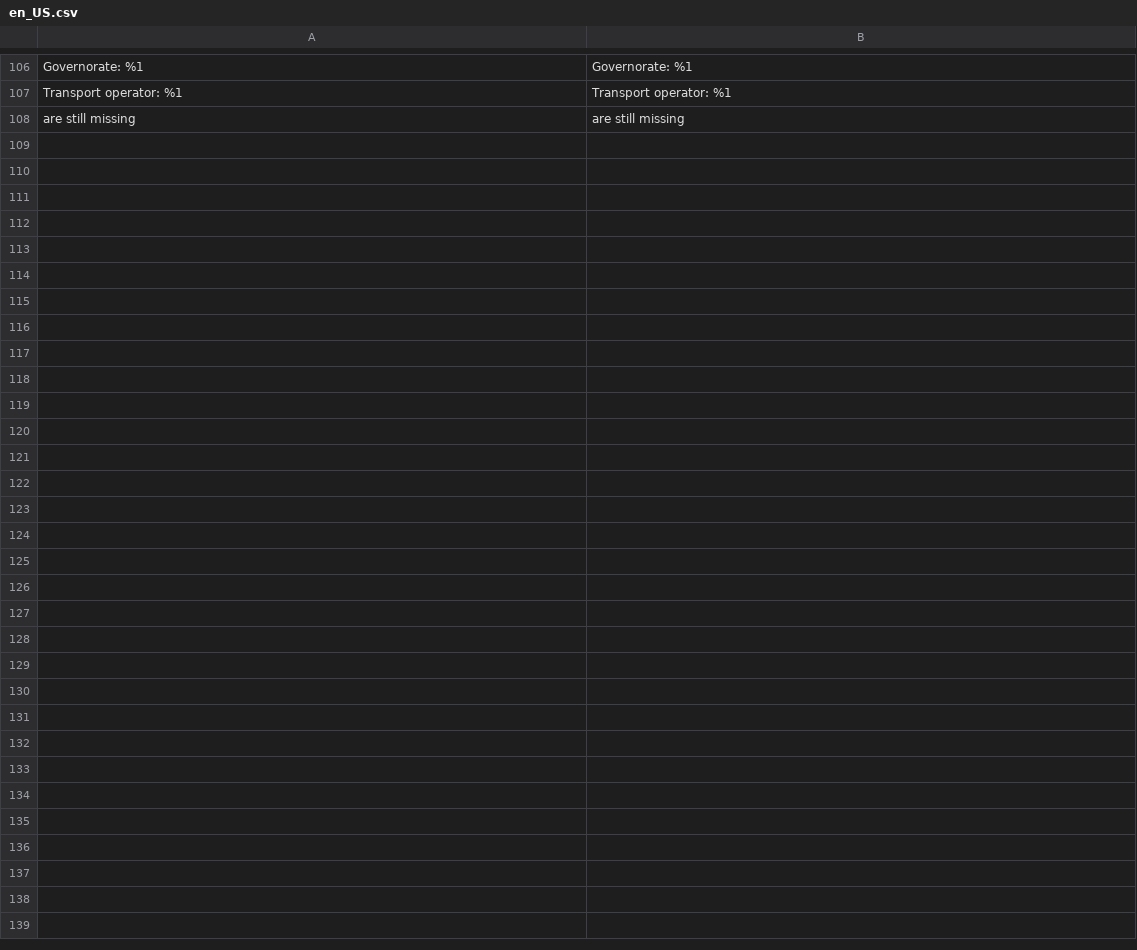
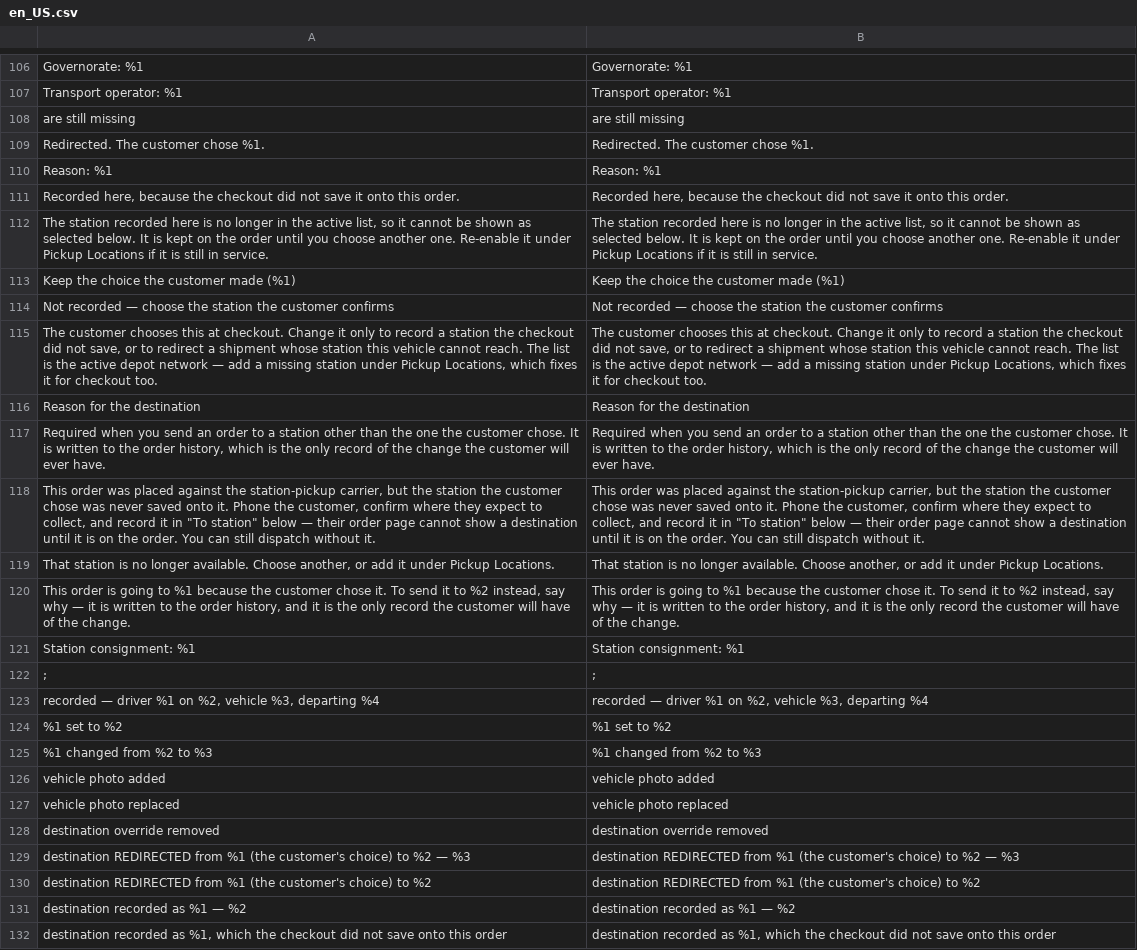
Before and after one commit to EzzAly74/El-3assal, a CSV file: app/code/Spartrak/PickupLocation/i18n/en_US.csv, drawn as a sheet; only a part is shown, gaps mark what is left out; the diff names each change by its address in the sheet, - before the commit and + after, or states it on an @@ line.

```diff
--- a/app/code/Spartrak/PickupLocation/i18n/en_US.csv
+++ b/app/code/Spartrak/PickupLocation/i18n/en_US.csv
+row 109: Redirected. The customer chose %1. | Redirected. The customer chose %1.
+row 110: Reason: %1 | Reason: %1
+row 111: Recorded here, because the checkout did not save it onto this order. | Recorded here, because the checkout did not save it onto this order.
+row 112: The station recorded here is no longer in the active list, so it cannot be shown as selected below. It is kept on the order until you choose another one. Re-enable it under Pickup Locations if it is still in service. | The station recorded here is no longer in the active list, so it cannot be shown as selected below. It is kept on the order until you choose another one. Re-enable it under Pickup Locations if it is still in service.
+row 113: Keep the choice the customer made (%1) | Keep the choice the customer made (%1)
+row 114: Not recorded — choose the station the customer confirms | Not recorded — choose the station the customer confirms
+row 115: The customer chooses this at checkout. Change it only to record a station the checkout did not save, or to redirect a shipment whose station this vehicle cannot reach. The list is the active depot network — add a missing station under Pickup Locations, which fixes it for checkout too. | The customer chooses this at checkout. Change it only to record a station the checkout did not save, or to redirect a shipment whose station this vehicle cannot reach. The list is the active depot network — add a missing station under Pickup Locations, which fixes it for checkout too.
+row 116: Reason for the destination | Reason for the destination
+row 117: Required when you send an order to a station other than the one the customer chose. It is written to the order history, which is the only record of the change the customer will ever have. | Required when you send an order to a station other than the one the customer chose. It is written to the order history, which is the only record of the change the customer will ever have.
+row 118: This order was placed against the station-pickup carrier, but the station the customer chose was never saved onto it. Phone the customer, confirm where they expect to collect, and record it in "To station" below — their order page cannot show a destination until it is on the order. You can still dispatch without it. | This order was placed against the station-pickup carrier, but the station the customer chose was never saved onto it. Phone the customer, confirm where they expect to collect, and record it in "To station" below — their order page cannot show a destination until it is on the order. You can still dispatch without it.
+row 119: That station is no longer available. Choose another, or add it under Pickup Locations. | That station is no longer available. Choose another, or add it under Pickup Locations.
+row 120: This order is going to %1 because the customer chose it. To send it to %2 instead, say why — it is written to the order history, and it is the only record the customer will have of the change. | This order is going to %1 because the customer chose it. To send it to %2 instead, say why — it is written to the order history, and it is the only record the customer will have of the change.
+row 121: Station consignment: %1 | Station consignment: %1
+row 122: ; | ;
+row 123: recorded — driver %1 on %2, vehicle %3, departing %4 | recorded — driver %1 on %2, vehicle %3, departing %4
+row 124: %1 set to %2 | %1 set to %2
+row 125: %1 changed from %2 to %3 | %1 changed from %2 to %3
+row 126: vehicle photo added | vehicle photo added
+row 127: vehicle photo replaced | vehicle photo replaced
+row 128: destination override removed | destination override removed
+row 129: destination REDIRECTED from %1 (the customer's choice) to %2 — %3 | destination REDIRECTED from %1 (the customer's choice) to %2 — %3
+row 130: destination REDIRECTED from %1 (the customer's choice) to %2 | destination REDIRECTED from %1 (the customer's choice) to %2
+row 131: destination recorded as %1 — %2 | destination recorded as %1 — %2
+row 132: destination recorded as %1, which the checkout did not save onto this order | destination recorded as %1, which the checkout did not save onto this order
```
Also changed, not shown: app/design/frontend/Spartrak/spartrak/i18n/ar_EG.csv, 32 other files.
